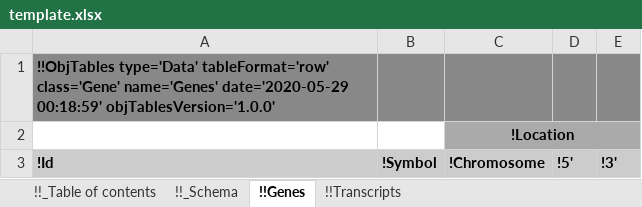
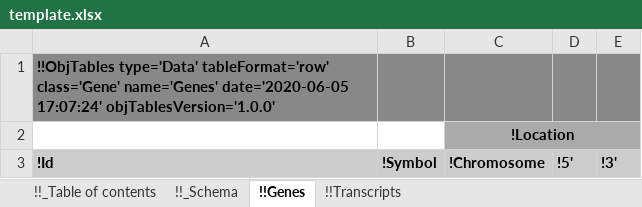
Before and after one commit to KarrLab/obj_tables, an Excel workbook: examples/genomics/template.xlsx, sheet !!Genes, drawn as a sheet; values as stored, in another font and other column widths than the file's, no borders; the diff names each change by its address in the sheet, - before the commit and + after, or states it on an @@ line.

```diff
--- a/examples/genomics/template.xlsx (sheet !!Genes)
+++ b/examples/genomics/template.xlsx (sheet !!Genes)
-A1: …class='Gene' name='Genes' date='2020-05-29 00:18:59' objTablesVersion='1.0.0'
+A1: …class='Gene' name='Genes' date='2020-06-05 17:07:24' objTablesVersion='1.0.0'
```
Also changed, not shown: sheet !!_Schema, sheet !!_Table of contents, sheet !!Transcripts, examples/genomics/schema_and_data.xlsx, 8 other files.
